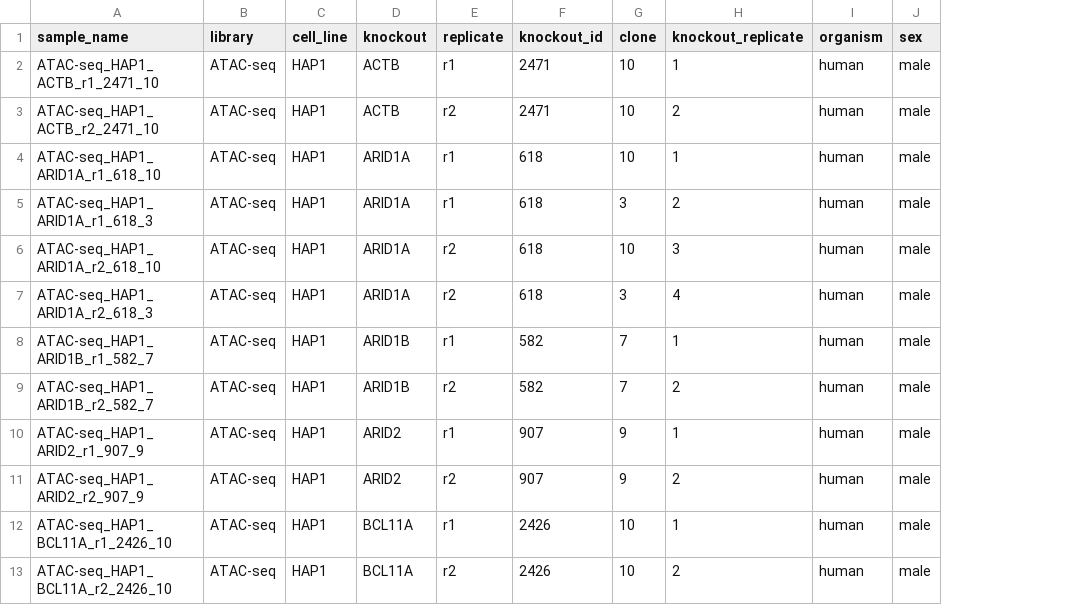
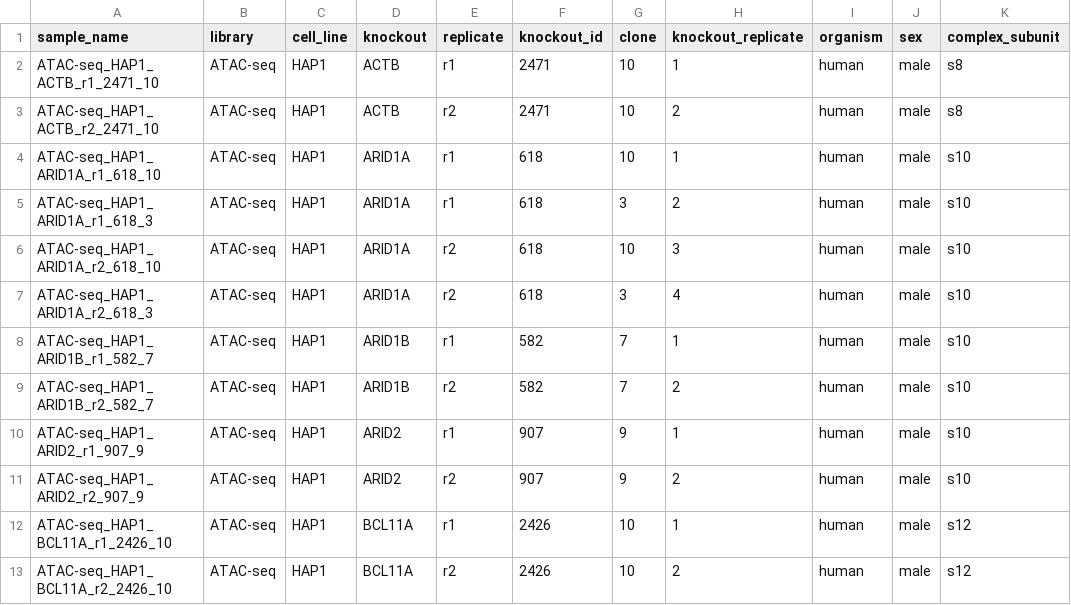
Before and after one commit to epigen/baf_complex, a CSV file: metadata/annotation.csv, drawn as a sheet; only a part is shown; the diff names each change by its address in the sheet, - before the commit and + after, or states it on an @@ line.

Commit message:
annotate KO'ed genes with complex subunits

```diff
--- a/metadata/annotation.csv
+++ b/metadata/annotation.csv
+column K (complex_subunit), rows 2-13: s8 | s8 | s10 | s10 | s10 | s10 | s10 | s10 | s10 | s10 | s12 | s12
```
